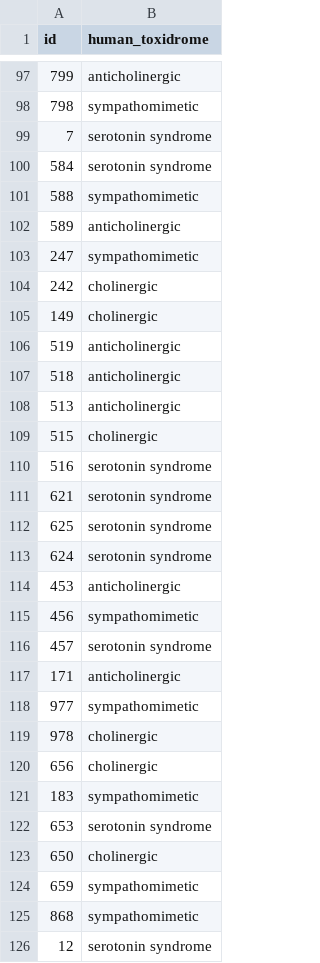
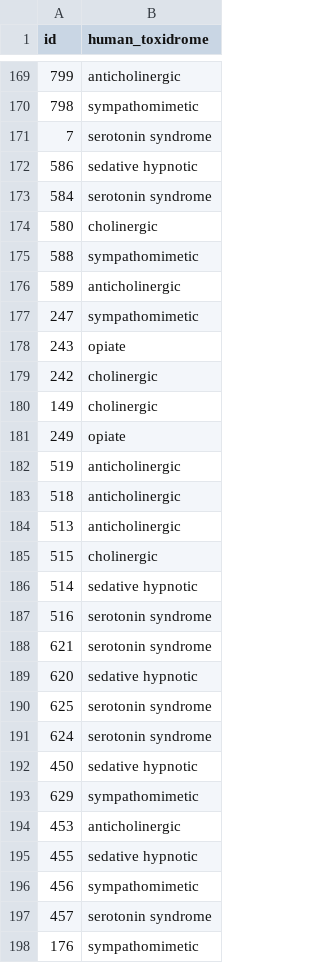
Before and after one commit to DariusBxsci/ToxNet, a CSV file: Second Pass, Supporting Material/human-ratings.csv, drawn as a sheet; only a part is shown, gaps mark what is left out; the shorter side is filled out with more unchanged rows; the diff covers the shown part only; the diff names each change by its address in the sheet, - before the commit and + after, or states it on an @@ line.

```diff
--- a/Second Pass, Supporting Material/human-ratings.csv
+++ b/Second Pass, Supporting Material/human-ratings.csv
+row 172: 586 | sedative hypnotic
+row 174: 580 | cholinergic
+row 178: 243 | opiate
+row 181: 249 | opiate
+row 186: 514 | sedative hypnotic
+row 189: 620 | sedative hypnotic
+row 192: 450 | sedative hypnotic
+row 193: 629 | sympathomimetic
+row 195: 455 | sedative hypnotic
+row 198: 176 | sympathomimetic
```
Also changed, not shown: 82 added rows elsewhere in this file, Second Pass, Supporting Material/included in program-barbuto.csv, 7 other files.
